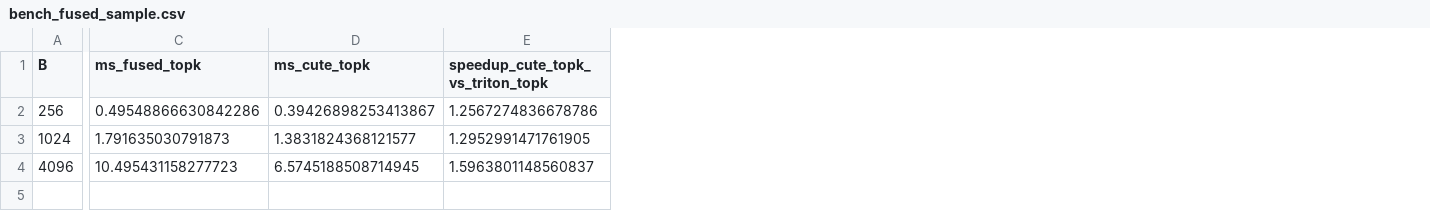
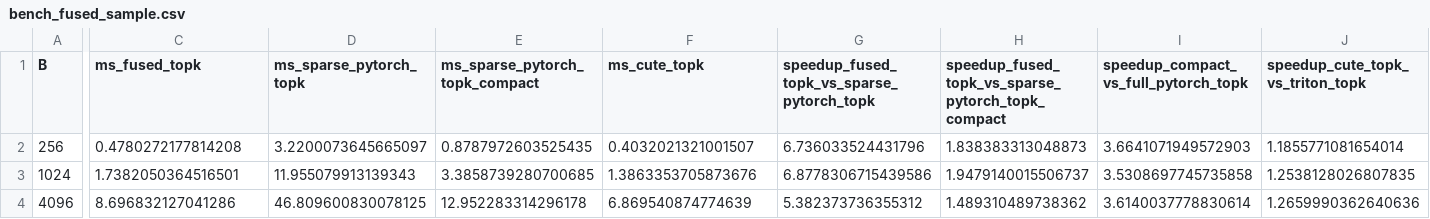
Before and after one commit to EdoardoBotta/RecTokens, a CSV file: out/bench_fused_sample.csv, drawn as a sheet; only a part is shown, gaps mark what is left out; addresses are those after the commit; the diff names each change by its address in the sheet, - before the commit and + after, or states it on an @@ line.

Commit message:
Update benchmarking

```diff
--- a/out/bench_fused_sample.csv
+++ b/out/bench_fused_sample.csv
+column D (ms_sparse_pytorch_topk), rows 2-4: 3.2200073645665097 | 11.955079913139343 | 46.809600830078125
+column E (ms_sparse_pytorch_topk_compact), rows 2-4: 0.8787972603525435 | 3.3858739280700685 | 12.952283314296178
+column G, rows 1-4: speedup_fused_topk_vs_sparse_pytorch_topk | 6.736033524431796 | 6.8778306715439586 | 5.382373736355312
+column H, rows 1-4: speedup_fused_topk_vs_sparse_pytorch_topk_compact | 1.838383313048873 | 1.9479140015506737 | 1.489310489738362
+column I, rows 1-4: speedup_compact_vs_full_pytorch_topk | 3.6641071949572903 | 3.5308697745735858 | 3.6140037778830614
-C2 (ms_fused_topk): 0.49548866630842286
+C2 (ms_fused_topk): 0.4780272177814208
-F2 (ms_cute_topk): 0.39426898253413867
+F2 (ms_cute_topk): 0.4032021321001507
-J2 (speedup_cute_topk_vs_triton_topk): 1.2567274836678786
+J2 (speedup_cute_topk_vs_triton_topk): 1.1855771081654014
-C3 (ms_fused_topk): 1.791635030791873
+C3 (ms_fused_topk): 1.7382050364516501
-F3 (ms_cute_topk): 1.3831824368121577
+F3 (ms_cute_topk): 1.3863353705873676
-J3 (speedup_cute_topk_vs_triton_topk): 1.2952991471761905
+J3 (speedup_cute_topk_vs_triton_topk): 1.2538128026807835
-C4 (ms_fused_topk): 10.495431158277723
+C4 (ms_fused_topk): 8.696832127041286
-F4 (ms_cute_topk): 6.5745188508714945
+F4 (ms_cute_topk): 6.869540874774639
-J4 (speedup_cute_topk_vs_triton_topk): 1.5963801148560837
+J4 (speedup_cute_topk_vs_triton_topk): 1.2659990362640636
```
Also changed, not shown: out/bench_vtnk.csv, 12 other files.
